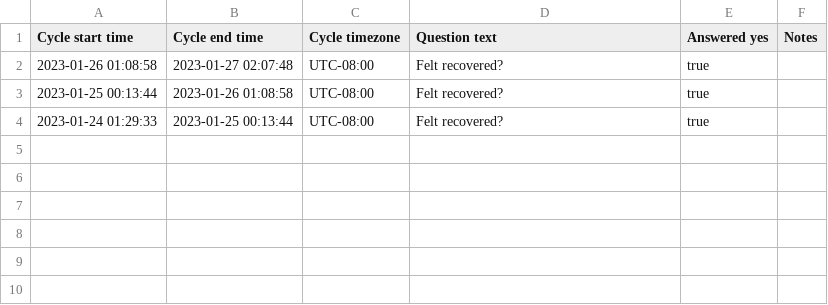
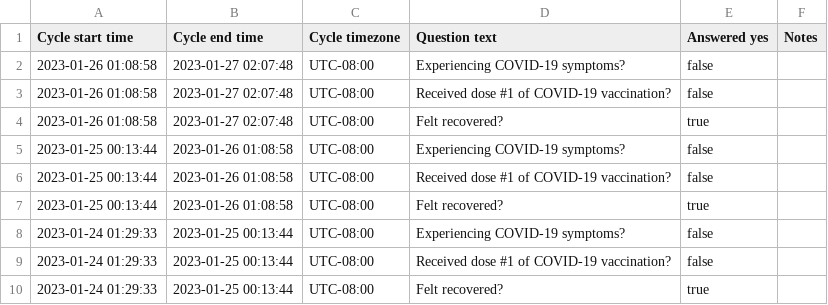
Before and after one commit to aitchwhy/dotfiles, a CSV file: domains/health/data/WHOOP/dad-ilkeunlee/extracted/journal_entries.csv, drawn as a sheet; the diff names each change by its address in the sheet, - before the commit and + after, or states it on an @@ line.

```diff
--- a/domains/health/data/WHOOP/dad-ilkeunlee/extracted/journal_entries.csv
+++ b/domains/health/data/WHOOP/dad-ilkeunlee/extracted/journal_entries.csv
+row 2: 2023-01-26 01:08:58 | 2023-01-27 02:07:48 | UTC-08:00 | Experiencing COVID-19 symptoms? | false
+row 3: 2023-01-26 01:08:58 | 2023-01-27 02:07:48 | UTC-08:00 | Received dose #1 of COVID-19 vaccination? | false
+row 5: 2023-01-25 00:13:44 | 2023-01-26 01:08:58 | UTC-08:00 | Experiencing COVID-19 symptoms? | false
+row 6: 2023-01-25 00:13:44 | 2023-01-26 01:08:58 | UTC-08:00 | Received dose #1 of COVID-19 vaccination? | false
+row 8: 2023-01-24 01:29:33 | 2023-01-25 00:13:44 | UTC-08:00 | Experiencing COVID-19 symptoms? | false
+row 9: 2023-01-24 01:29:33 | 2023-01-25 00:13:44 | UTC-08:00 | Received dose #1 of COVID-19 vaccination? | false
```
Also changed, not shown: domains/health/data/WHOOP/ayae-yoshimoto/extracted/sleeps.csv, domains/health/data/WHOOP/ayae-yoshimoto/extracted/workouts.csv, 16 other files.
